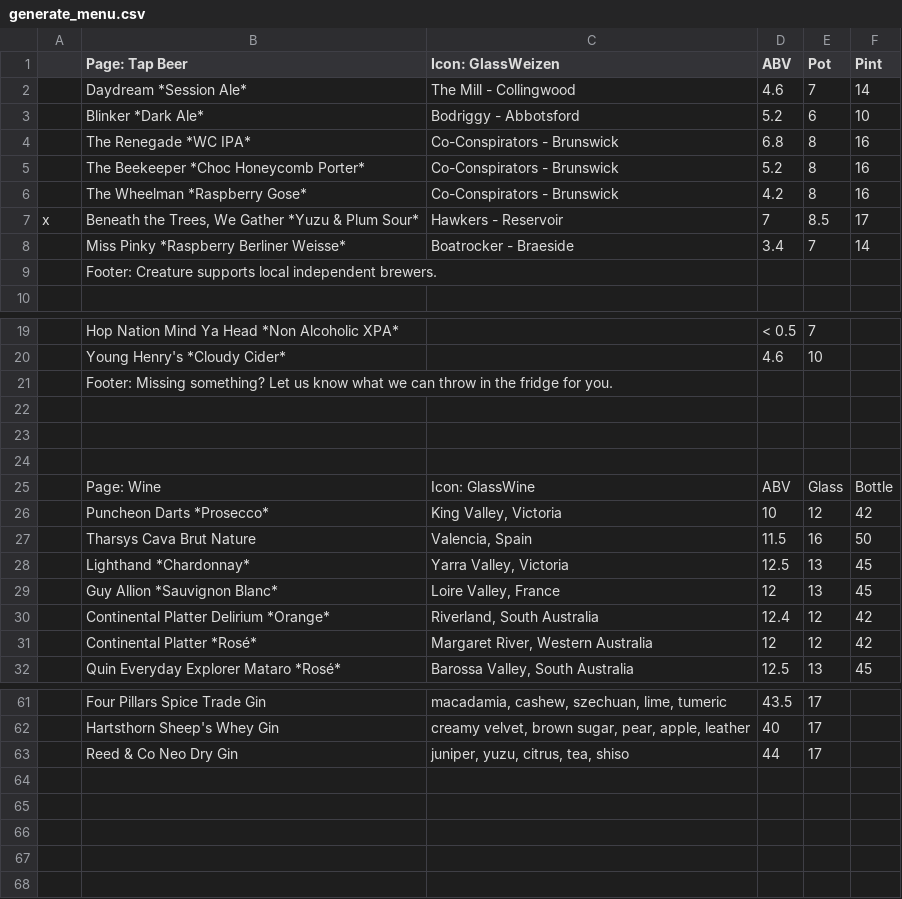
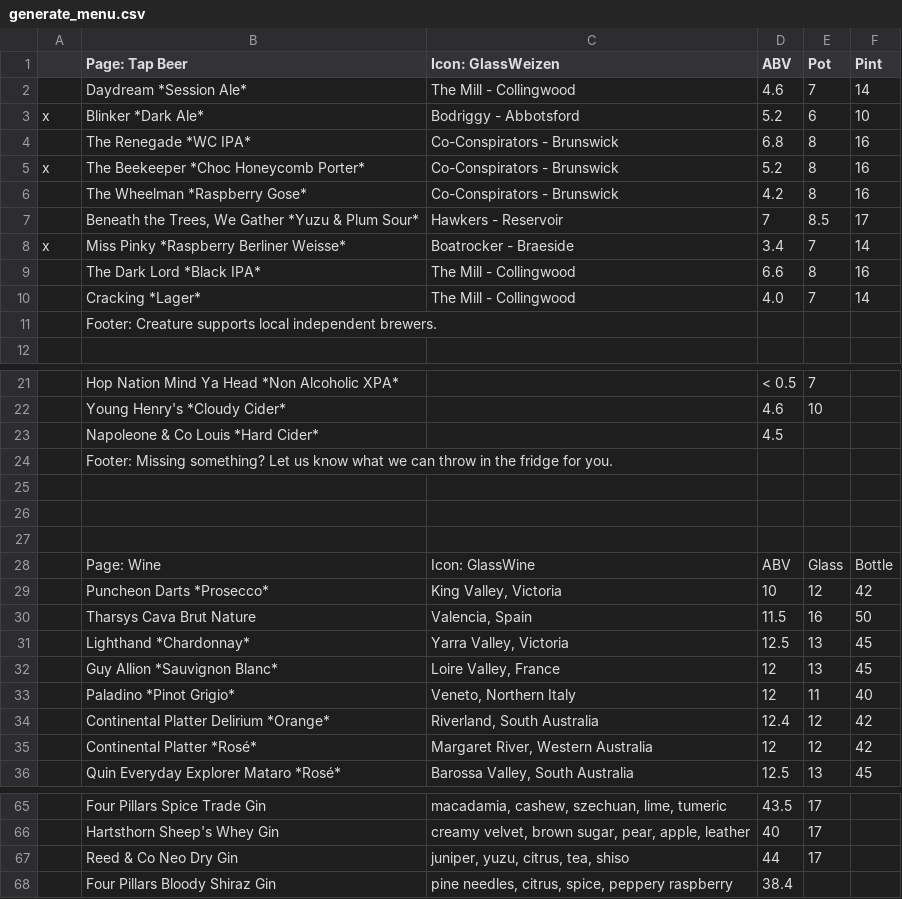
Before and after one commit to danshep/blandpty, a CSV file: menu/generate_menu.csv, drawn as a sheet; only a part is shown, gaps mark what is left out; the diff names each change by its address in the sheet, - before the commit and + after, or states it on an @@ line.

Commit message:
Change in stock beer, add bloody shiraz

```diff
--- a/menu/generate_menu.csv
+++ b/menu/generate_menu.csv
-A3: (empty)
+A3: x
-A5: (empty)
+A5: x
-A7: x
+A7: (empty)
-A8: (empty)
+A8: x
+row 9:  | The Dark Lord *Black IPA* | The Mill - Collingwood | 6.6 | 8 | 16
+row 10:  | Cracking *Lager* | The Mill - Collingwood | 4.0 | 7 | 14
+row 23:  | Napoleone & Co Louis *Hard Cider* |  | 4.5
+row 33:  | Paladino *Pinot Grigio* | Veneto, Northern Italy | 12 | 11 | 40
+row 68:  | Four Pillars Bloody Shiraz Gin | pine needles, citrus, spice, peppery raspberry | 38.4
```
